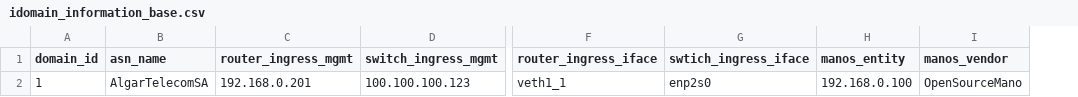
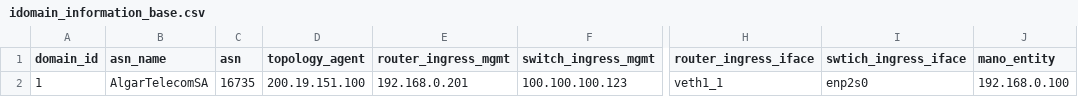
Before and after one commit to romoreira/nasor-project, a CSV file: data/idomain_information_base.csv, drawn as a sheet; only a part is shown, gaps mark what is left out; removed rows and columns are numbered as before the commit, all else as after; the diff names each change by its address in the sheet, - before the commit and + after, or states it on an @@ line.

Commit message:
Multi-Domain exchange with SID installation working fine. Missing turn it more autonomous.

```diff
--- a/data/idomain_information_base.csv
+++ b/data/idomain_information_base.csv
+column C (asn), row 2: 16735
+column D (topology_agent), row 2: 200.19.151.100
-column I (manos_vendor), row 2: OpenSourceMano
-J1: manos_entity
+J1: mano_entity
```
Also changed, not shown: 3 other files.
